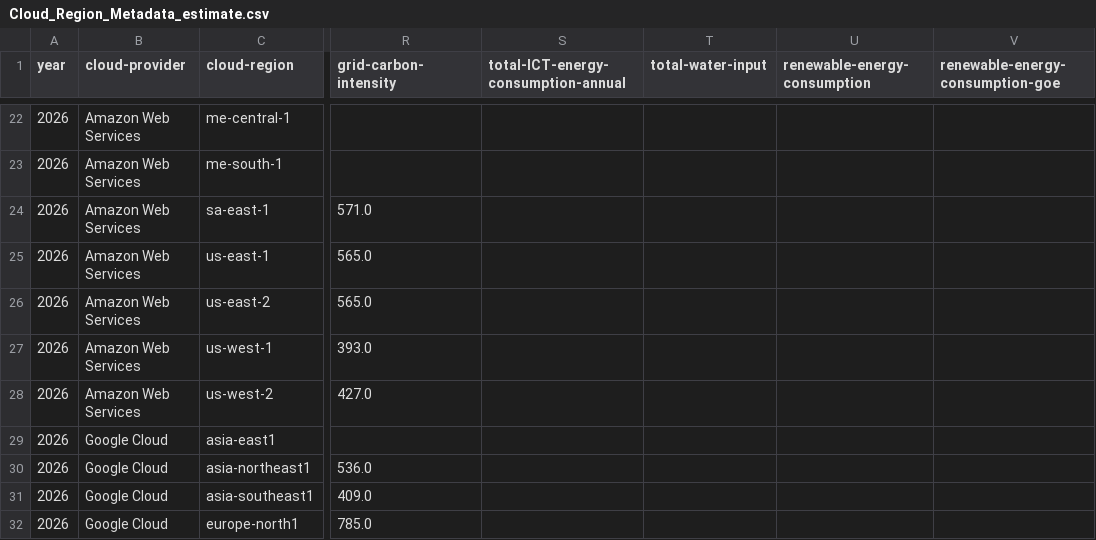
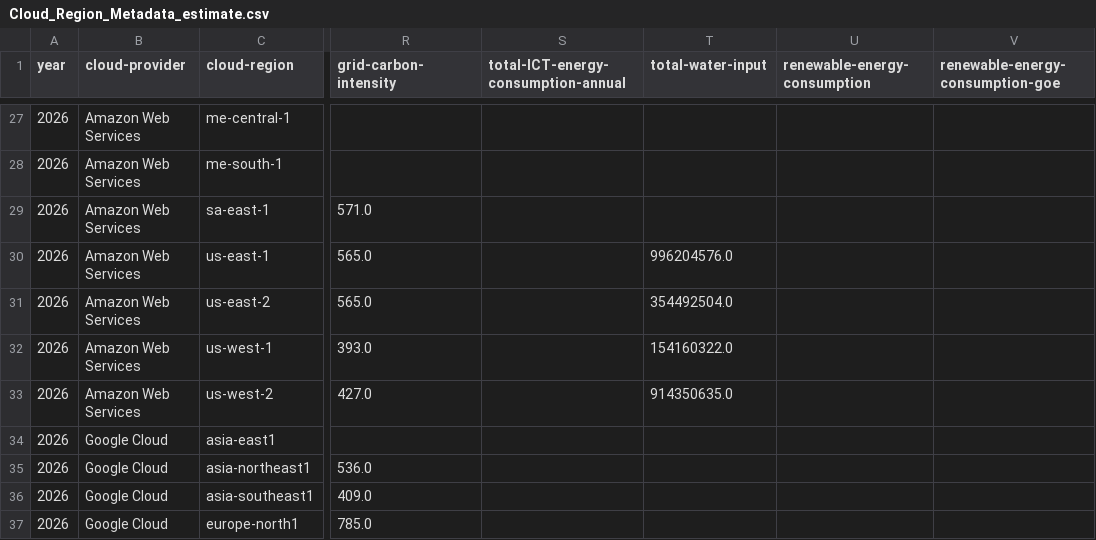
Before and after one commit to Green-Software-Foundation/real-time-cloud, a CSV file: Cloud_Region_Metadata_estimate.csv, drawn as a sheet; only a part is shown, gaps mark what is left out; addresses are those after the commit; the diff covers the shown part only; the diff names each change by its address in the sheet, - before the commit and + after, or states it on an @@ line.

```diff
--- a/Cloud_Region_Metadata_estimate.csv
+++ b/Cloud_Region_Metadata_estimate.csv
-T30 (total-water-input): (empty)
+T30 (total-water-input): 996204576.0
-T31 (total-water-input): (empty)
+T31 (total-water-input): 354492504.0
-T32 (total-water-input): (empty)
+T32 (total-water-input): 154160322.0
-T33 (total-water-input): (empty)
+T33 (total-water-input): 914350635.0
```
Also changed, not shown: 5 added rows and 16 edited cells elsewhere in this file, Cloud_Region_Metadata.csv, 5 other files.
